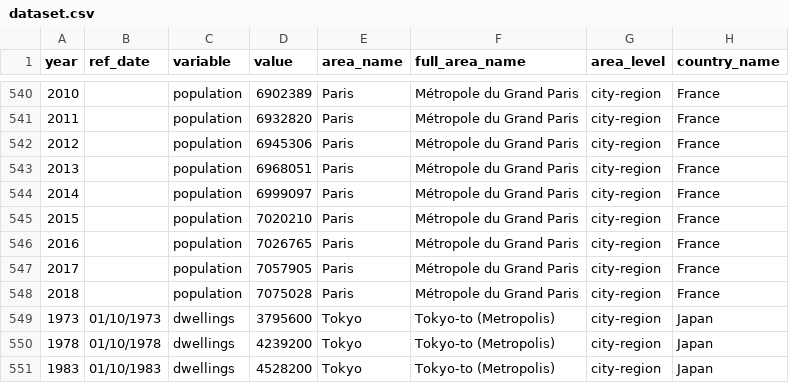
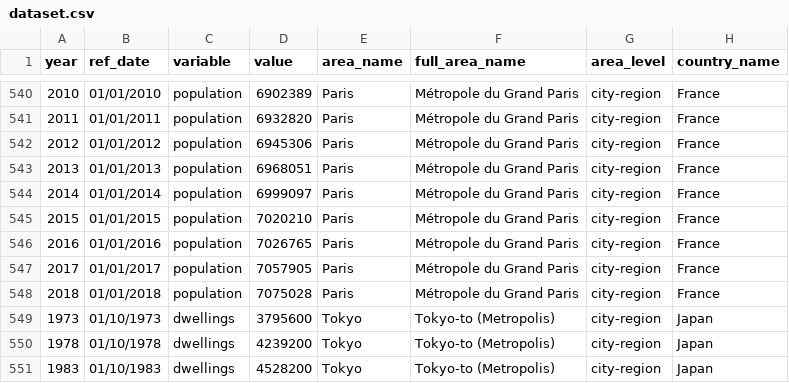
Before and after one commit to jgleeson/PublicHouse, a CSV file: dataset.csv, drawn as a sheet; only a part is shown, gaps mark what is left out; the diff covers the shown part only; the diff names each change by its address in the sheet, - before the commit and + after, or states it on an @@ line.

Commit message:
Added Paris dates
Filled in reference dates for Paris

```diff
--- a/dataset.csv
+++ b/dataset.csv
-B540 (ref_date): (empty)
+B540 (ref_date): 01/01/2010
-B541 (ref_date): (empty)
+B541 (ref_date): 01/01/2011
-B542 (ref_date): (empty)
+B542 (ref_date): 01/01/2012
-B543 (ref_date): (empty)
+B543 (ref_date): 01/01/2013
-B544 (ref_date): (empty)
+B544 (ref_date): 01/01/2014
-B545 (ref_date): (empty)
+B545 (ref_date): 01/01/2015
-B546 (ref_date): (empty)
+B546 (ref_date): 01/01/2016
-B547 (ref_date): (empty)
+B547 (ref_date): 01/01/2017
-B548 (ref_date): (empty)
+B548 (ref_date): 01/01/2018
```
Also changed, not shown: 27 edited cells elsewhere in this file.
